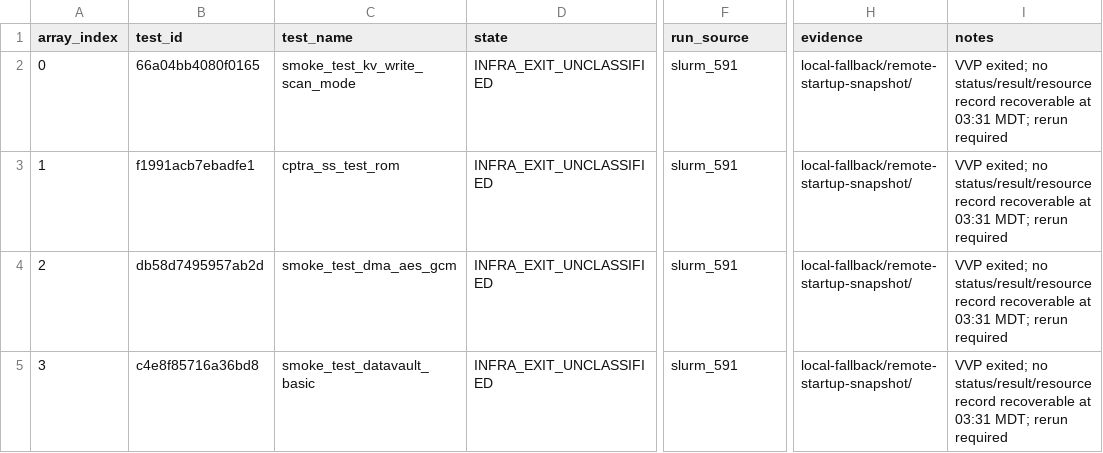
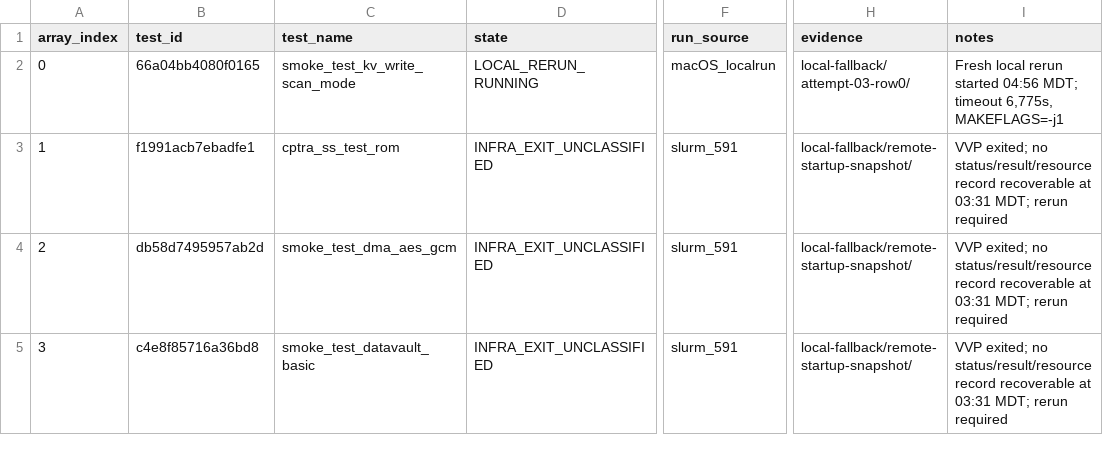
Before and after one commit to QD-EDA/qd-bfm, a TSV file: evidence/caliptra-bfm-top-firmware-wave1-c339-20261012/results.tsv, drawn as a sheet; only a part is shown, gaps mark what is left out; the diff names each change by its address in the sheet, - before the commit and + after, or states it on an @@ line.

Commit message:
evidence: start local rerun of wave-one row zero

```diff
--- a/evidence/caliptra-bfm-top-firmware-wave1-c339-20261012/results.tsv
+++ b/evidence/caliptra-bfm-top-firmware-wave1-c339-20261012/results.tsv
-D2 (state): INFRA_EXIT_UNCLASSIFIED
+D2 (state): LOCAL_RERUN_RUNNING
-F2 (run_source): slurm_591
+F2 (run_source): macOS_localrun
-H2 (evidence): local-fallback/remote-startup-snapshot/
+H2 (evidence): local-fallback/attempt-03-row0/
-I2 (notes): VVP exited; no status/result/resource record recoverable at 03:31 MDT; rerun required
+I2 (notes): Fresh local rerun started 04:56 MDT; timeout 6,775s, MAKEFLAGS=-j1
```
Also changed, not shown: 4 other files.
